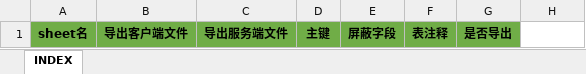
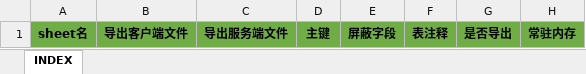
Before and after one commit to hataksumo/ExcelToLua, an Excel workbook: Excel/镇魂街/模板.xlsx, sheet INDEX, drawn as a sheet; values as stored, in another font and other column widths than the file's, no borders; the diff names each change by its address in the sheet, - before the commit and + after, or states it on an @@ line.

```diff
--- a/Excel/镇魂街/模板.xlsx (sheet INDEX)
+++ b/Excel/镇魂街/模板.xlsx (sheet INDEX)
-H1: (empty)
+H1: 常驻内存
-H1 fill: none
+H1 fill: #70AD47
```
Also changed, not shown: Excel/镇魂街/INDEX/INDEX.xlsx, Excel/镇魂街/card.卡牌表.xlsx, 6 other files.
